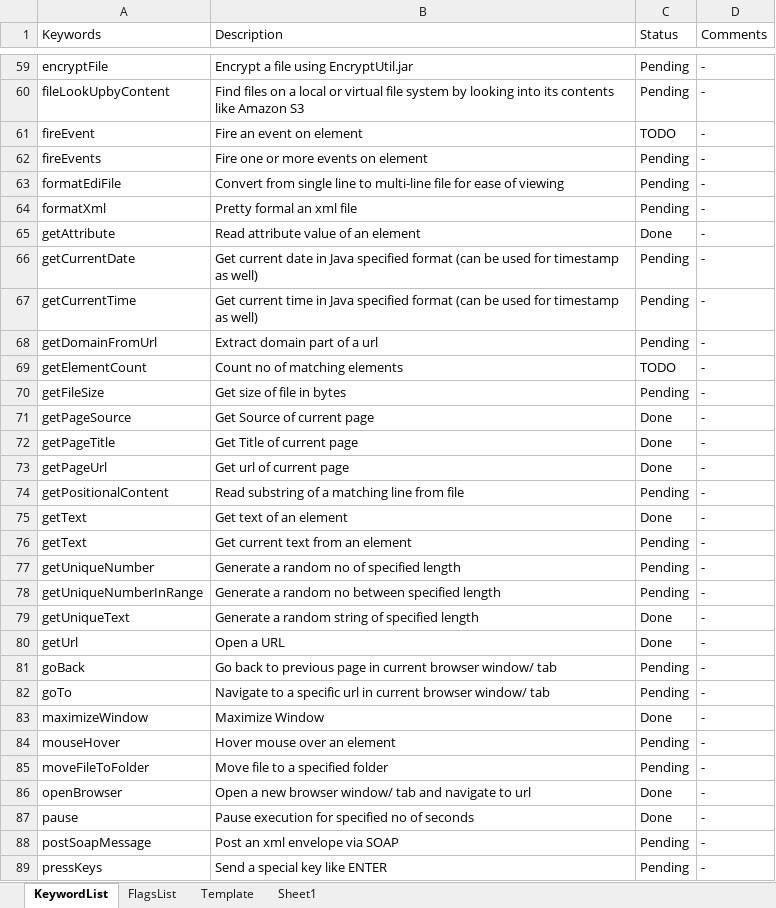
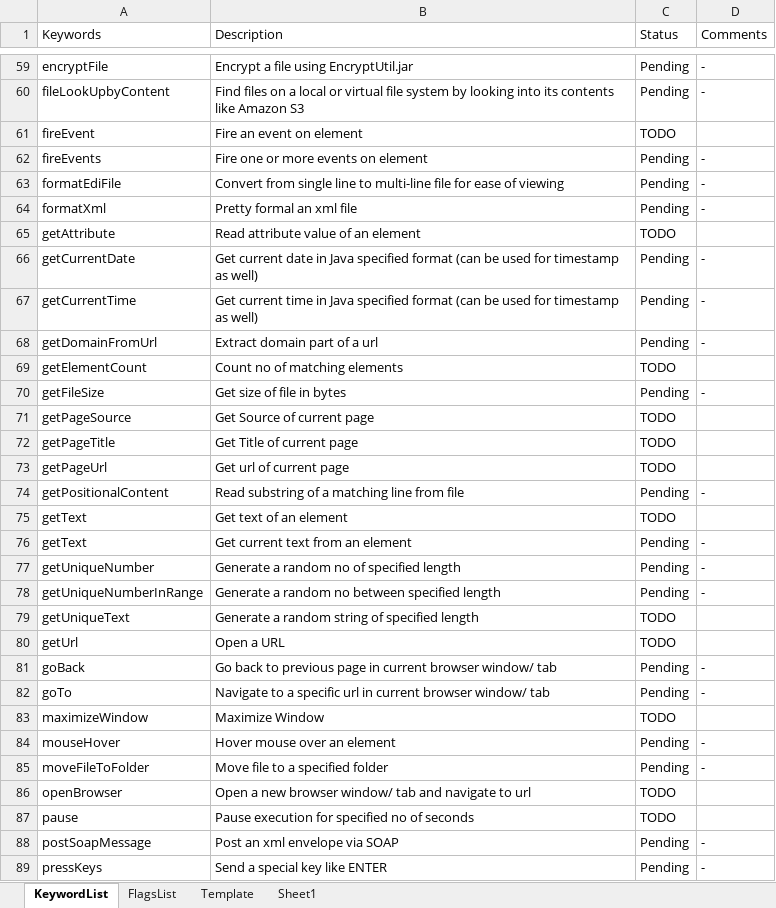
Before and after one commit to iamgauravkhanna/automation-repository-python, an Excel workbook: Raftaar/assets/testcase.xlsx, sheet KeywordList, drawn as a sheet; only a part is shown, gaps mark what is left out; values as stored, in another font and other column widths than the file's, no cell formats; the diff covers the shown part only; the diff names each change by its address in the sheet, - before the commit and + after, or states it on an @@ line.

Commit message:
Updates...

```diff
--- a/Raftaar/assets/testcase.xlsx (sheet KeywordList)
+++ b/Raftaar/assets/testcase.xlsx (sheet KeywordList)
-D61 (Comments): -
+D61 (Comments): (empty)
-C65 (Status): Done
+C65 (Status): TODO
-D65 (Comments): -
+D65 (Comments): (empty)
-D69 (Comments): -
+D69 (Comments): (empty)
-C71:C73 (Status): Done
+C71:C73 (Status): TODO
-D71:D73 (Comments): -
+D71:D73 (Comments): (empty)
-C75 (Status): Done
+C75 (Status): TODO
-D75 (Comments): -
+D75 (Comments): (empty)
-C79:C80 (Status): Done
+C79:C80 (Status): TODO
-D79:D80 (Comments): -
+D79:D80 (Comments): (empty)
-C83 (Status): Done
+C83 (Status): TODO
-D83 (Comments): -
+D83 (Comments): (empty)
-C86:C87 (Status): Done
+C86:C87 (Status): TODO
-D86:D87 (Comments): -
+D86:D87 (Comments): (empty)
```
Also changed, not shown: 51 edited cells elsewhere in this sheet, cell formats.
